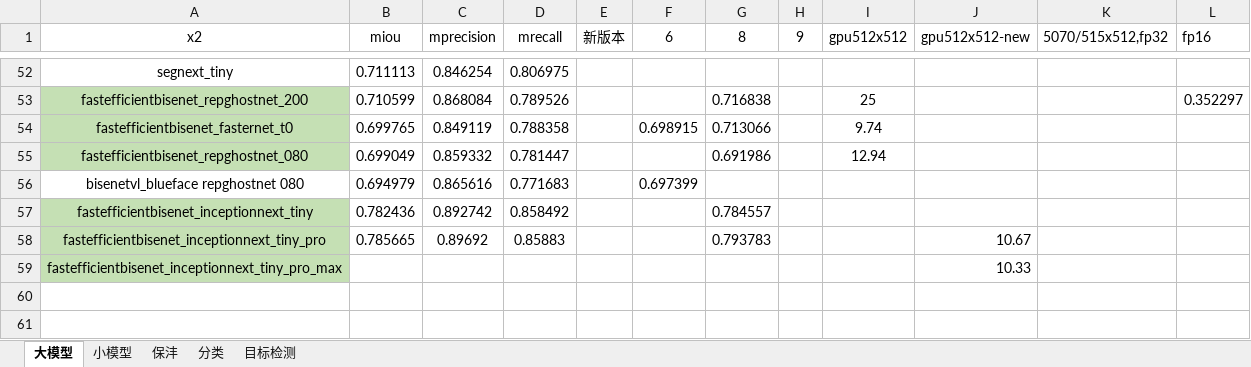
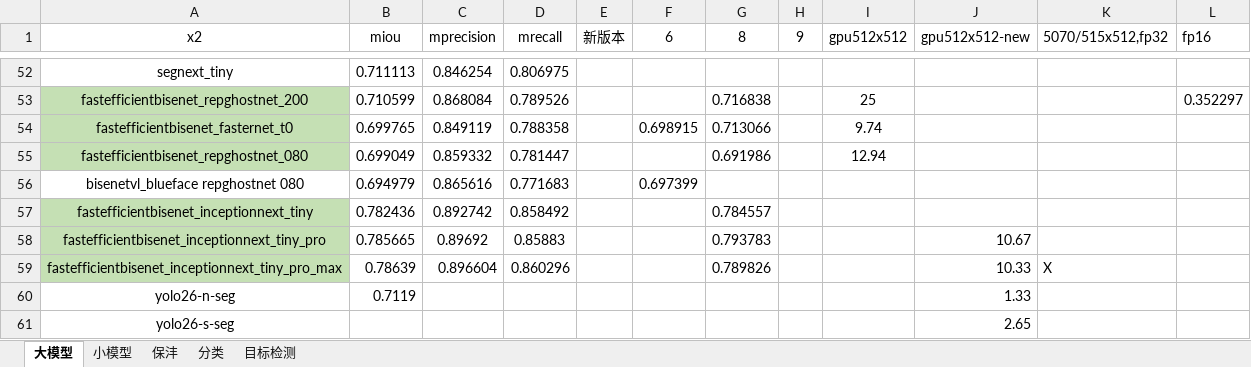
Before and after one commit to 4399123/Beta_BiSeNet-master_Slim, an Excel workbook: 测试数据.xlsx, sheet 大模型, drawn as a sheet; only a part is shown, gaps mark what is left out; values as stored, in another font and other column widths than the file's, no borders; the diff names each change by its address in the sheet, - before the commit and + after, or states it on an @@ line.

```diff
--- a/测试数据.xlsx (sheet 大模型)
+++ b/测试数据.xlsx (sheet 大模型)
-B59 (miou): (empty)
+B59 (miou): 0.78639
-C59 (mprecision): (empty)
+C59 (mprecision): 0.896604
-D59 (mrecall): (empty)
+D59 (mrecall): 0.860296
-G59 (8): (empty)
+G59 (8): 0.789826
-K59 (5070/515x512,fp32): (empty)
+K59 (5070/515x512,fp32): X
+row 60: yolo26-n-seg | 0.7119 |  |  |  |  |  |  |  | 1.33
+row 61: yolo26-s-seg |  |  |  |  |  |  |  |  | 2.65
```
Also changed, not shown: 3 other files.
